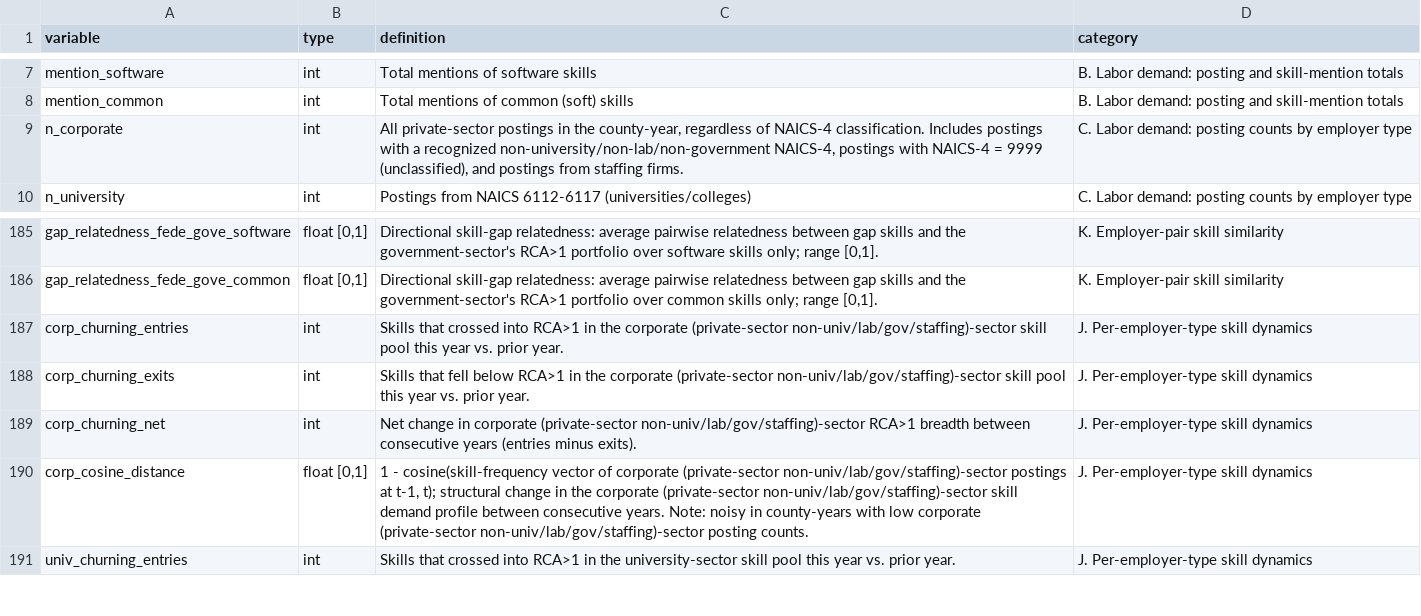
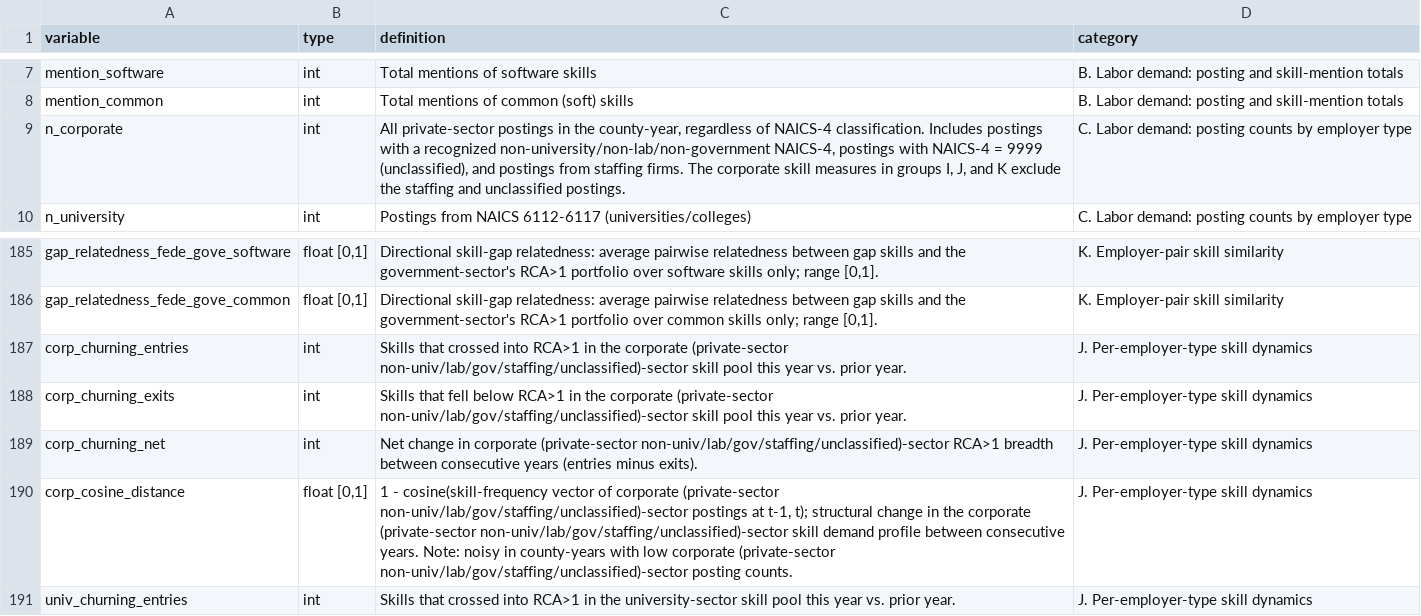
Before and after one commit to AntJam-Howell/skills-econ-geog-data, a CSV file: data/data_dictionary.csv, drawn as a sheet; only a part is shown, gaps mark what is left out; the diff covers the shown part only.

Commit message:
Document the corporate employer pool: n_corporate is the full private-sector residual; corporate skill measures (groups I, J, K) exclude staffing and unclassified postings

```diff
--- a/data/data_dictionary.csv
+++ b/data/data_dictionary.csv
@@ -8,3 +8,3 @@ mention_software,int,Total mentions of software skills,B. Labor demand: posting
 mention_common,int,Total mentions of common (soft) skills,B. Labor demand: posting and skill-mention totals
-n_corporate,int,"All private-sector postings in the county-year, regardless of NAICS-4 classification. Includes postings with a recognized non-university/non-lab/non-government NAICS-4, postings with NAICS-4 = 9999 (unclassified), and postings from staffing firms.",C. Labor demand: posting counts by employer type
+n_corporate,int,"All private-sector postings in the county-year, regardless of NAICS-4 classification. Includes postings with a recognized non-university/non-lab/non-government NAICS-4, postings with NAICS-4 = 9999 (unclassified), and postings from staffing firms. The corporate skill measures in groups I, J, and K exclude the staffing and unclassified postings.",C. Labor demand: posting counts by employer type
 n_university,int,Postings from NAICS 6112-6117 (universities/colleges),C. Labor demand: posting counts by employer type
@@ -186,6 +186,6 @@ gap_relatedness_fede_gove_software,"float [0,1]","Directional skill-gap relatedn
 gap_relatedness_fede_gove_common,"float [0,1]","Directional skill-gap relatedness: average pairwise relatedness between gap skills and the government-sector's RCA>1 portfolio over common skills only; range [0,1].",K. Employer-pair skill similarity
-corp_churning_entries,int,Skills that crossed into RCA>1 in the corporate (private-sector non-univ/lab/gov/staffing)-sector skill pool this year vs. prior year.,J. Per-employer-type skill dynamics
-corp_churning_exits,int,Skills that fell below RCA>1 in the corporate (private-sector non-univ/lab/gov/staffing)-sector skill pool this year vs. prior year.,J. Per-employer-type skill dynamics
-corp_churning_net,int,Net change in corporate (private-sector non-univ/lab/gov/staffing)-sector RCA>1 breadth between consecutive years (entries minus exits).,J. Per-employer-type skill dynamics
-corp_cosine_distance,"float [0,1]","1 - cosine(skill-frequency vector of corporate (private-sector non-univ/lab/gov/staffing)-sector postings at t-1, t); structural change in the corporate (private-sector non-univ/lab/gov/staffing)-sector skill demand profile between consecutive years. Note: noisy in county-years with low corporate (private-sector non-univ/lab/gov/staffing)-sector posting counts.",J. Per-employer-type skill dynamics
+corp_churning_entries,int,Skills that crossed into RCA>1 in the corporate (private-sector non-univ/lab/gov/staffing/unclassified)-sector skill pool this year vs. prior year.,J. Per-employer-type skill dynamics
+corp_churning_exits,int,Skills that fell below RCA>1 in the corporate (private-sector non-univ/lab/gov/staffing/unclassified)-sector skill pool this year vs. prior year.,J. Per-employer-type skill dynamics
+corp_churning_net,int,Net change in corporate (private-sector non-univ/lab/gov/staffing/unclassified)-sector RCA>1 breadth between consecutive years (entries minus exits).,J. Per-employer-type skill dynamics
+corp_cosine_distance,"float [0,1]","1 - cosine(skill-frequency vector of corporate (private-sector non-univ/lab/gov/staffing/unclassified)-sector postings at t-1, t); structural change in the corporate (private-sector non-univ/lab/gov/staffing/unclassified)-sector skill demand profile between consecutive years. Note: noisy in county-years with low corporate (private-sector non-univ/lab/gov/staffing/unclassified)-sector posting counts.",J. Per-employer-type skill dynamics
 univ_churning_entries,int,Skills that crossed into RCA>1 in the university-sector skill pool this year vs. prior year.,J. Per-employer-type skill dynamics
```
Also changed, not shown: 49 edited cells elsewhere in this file, 3 other files.
